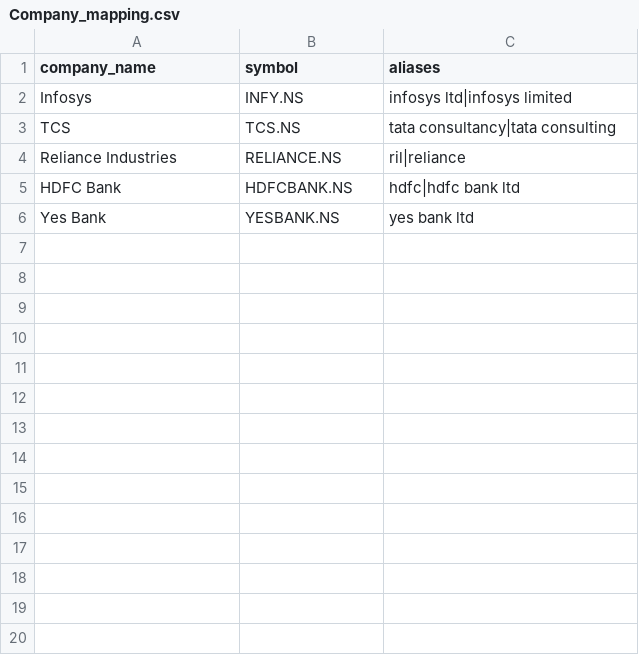
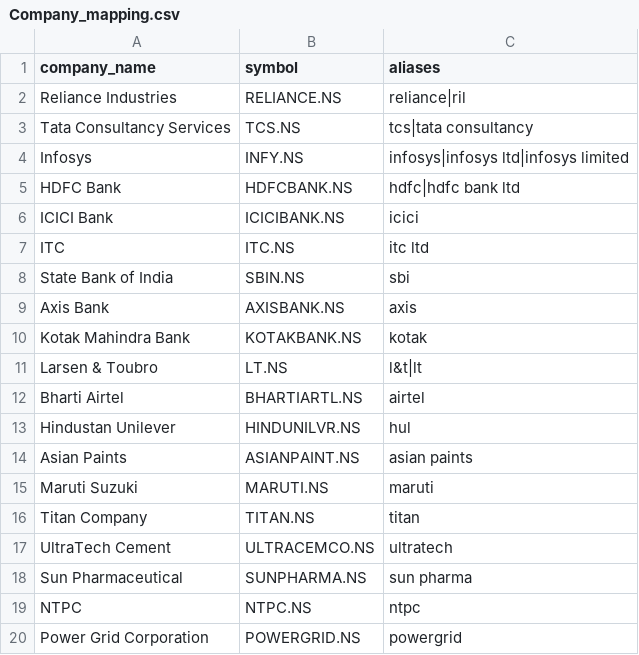
Before and after one commit to AnshSrivastava95/FLAGR-AI, a CSV file: Company_mapping.csv, drawn as a sheet; only a part is shown; the diff covers the shown part only.

```diff
--- a/Company_mapping.csv
+++ b/Company_mapping.csv
@@ -1,6 +1,20 @@
 company_name,symbol,aliases
-Infosys,INFY.NS,infosys ltd|infosys limited
-TCS,TCS.NS,tata consultancy|tata consulting
-Reliance Industries,RELIANCE.NS,ril|reliance
+Reliance Industries,RELIANCE.NS,reliance|ril
+Tata Consultancy Services,TCS.NS,tcs|tata consultancy
+Infosys,INFY.NS,infosys|infosys ltd|infosys limited
 HDFC Bank,HDFCBANK.NS,hdfc|hdfc bank ltd
-Yes Bank,YESBANK.NS,yes bank ltd
+ICICI Bank,ICICIBANK.NS,icici
+ITC,ITC.NS,itc ltd
+State Bank of India,SBIN.NS,sbi
+Axis Bank,AXISBANK.NS,axis
+Kotak Mahindra Bank,KOTAKBANK.NS,kotak
+Larsen & Toubro,LT.NS,l&t|lt
+Bharti Airtel,BHARTIARTL.NS,airtel
+Hindustan Unilever,HINDUNILVR.NS,hul
+Asian Paints,ASIANPAINT.NS,asian paints
+Maruti Suzuki,MARUTI.NS,maruti
+Titan Company,TITAN.NS,titan
+UltraTech Cement,ULTRACEMCO.NS,ultratech
+Sun Pharmaceutical,SUNPHARMA.NS,sun pharma
+NTPC,NTPC.NS,ntpc
+Power Grid Corporation,POWERGRID.NS,powergrid
```
Also changed, not shown: 30 added rows elsewhere in this file, 3 other files.
